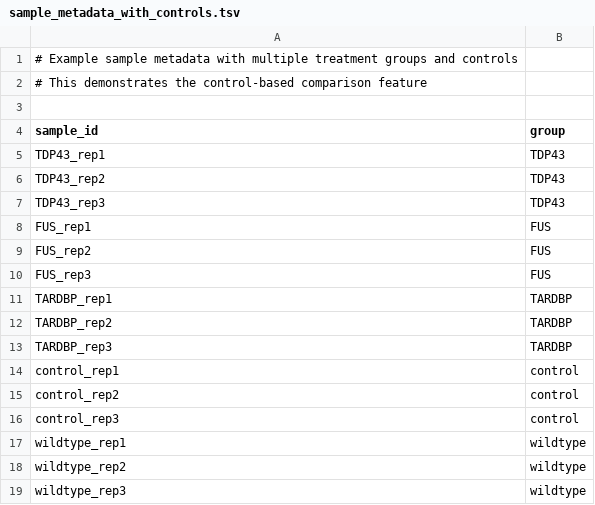
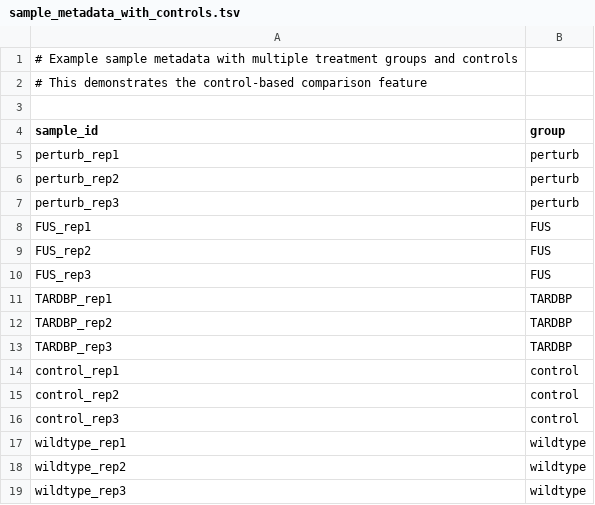
Before and after one commit to MethodsDev/Diff-Splice-Finder, a TSV file: examples/sample_metadata_with_controls.tsv, drawn as a sheet; removed rows and columns are numbered as before the commit, all else as after; the diff names each change by its address in the sheet, - before the commit and + after, or states it on an @@ line.

```diff
--- a/examples/sample_metadata_with_controls.tsv
+++ b/examples/sample_metadata_with_controls.tsv
-row 5: TDP43_rep1 | TDP43
-row 6: TDP43_rep2 | TDP43
-row 7: TDP43_rep3 | TDP43
+row 5: perturb_rep1 | perturb
+row 6: perturb_rep2 | perturb
+row 7: perturb_rep3 | perturb
```
Also changed, not shown: examples/sample_metadata_with_batch.tsv, testing/test_metadata_control.tsv, 33 other files.
